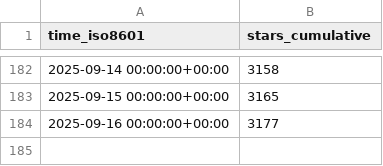
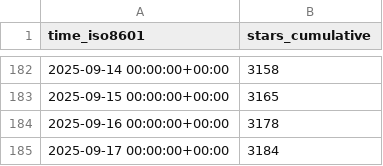
Before and after one commit to jjtolton/unity-mcp, a CSV file: CoplayDev/unity-mcp/ghrs-data/stargazers.csv, drawn as a sheet; only a part is shown, gaps mark what is left out.

```diff
--- a/CoplayDev/unity-mcp/ghrs-data/stargazers.csv
+++ b/CoplayDev/unity-mcp/ghrs-data/stargazers.csv
@@ -183,2 +183,3 @@ time_iso8601,stars_cumulative
 2025-09-15 00:00:00+00:00,3165
-2025-09-16 00:00:00+00:00,3177
+2025-09-16 00:00:00+00:00,3178
+2025-09-17 00:00:00+00:00,3184
```
Also changed, not shown: CoplayDev/unity-mcp/ghrs-data/forks.csv.
